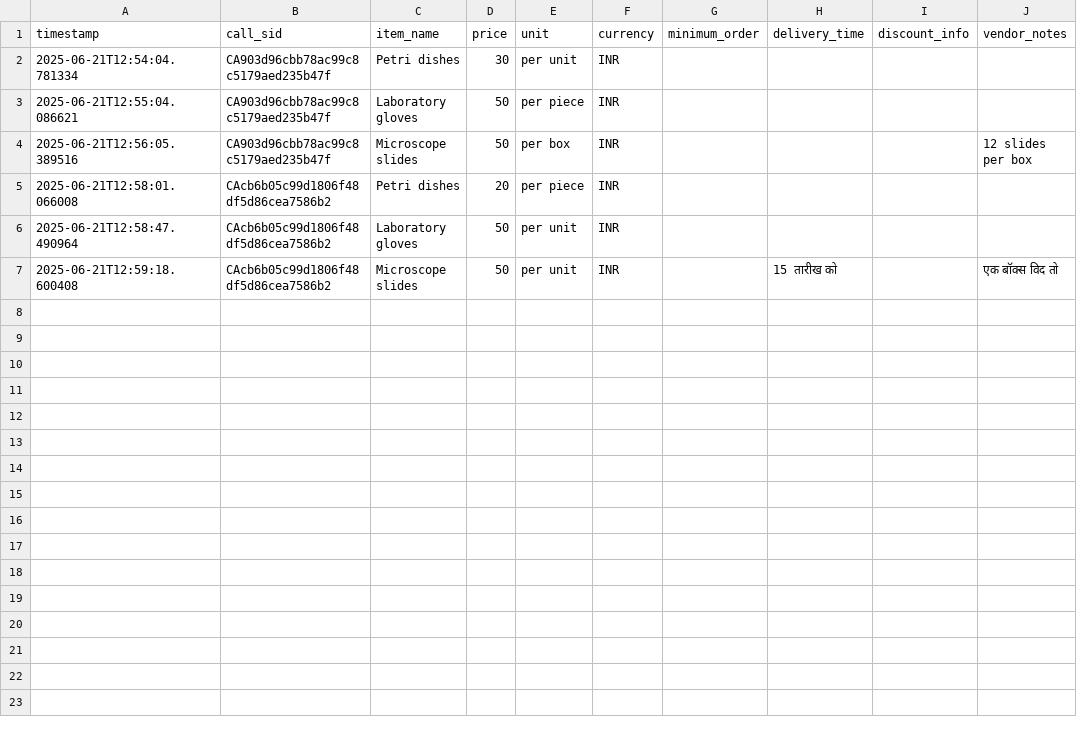
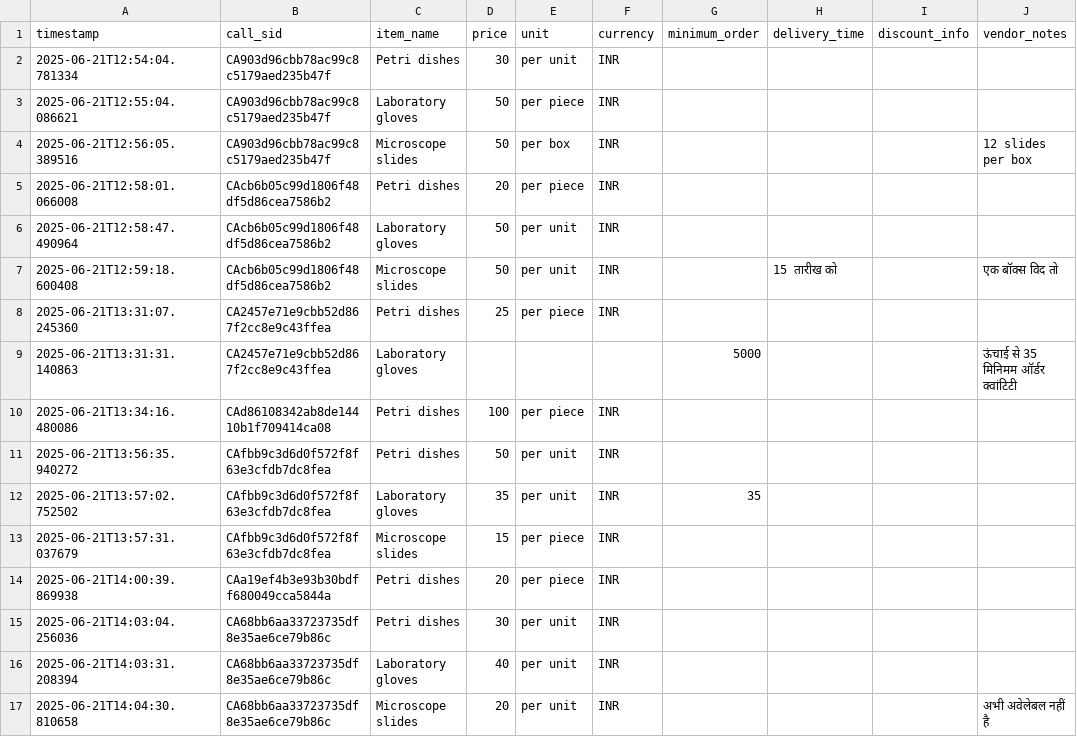
Before and after one commit to HKTITAN/procurement-conversational, a CSV file: procurement_quotes_20250621.csv, drawn as a sheet.

Commit message:
Add multi-vendor calling functionality with improved master system

```diff
--- a/procurement_quotes_20250621.csv
+++ b/procurement_quotes_20250621.csv
@@ -7 +7,11 @@ timestamp,call_sid,item_name,price,unit,currency,minimum_order,delivery_time,dis
 2025-06-21T12:59:18.600408,CAcb6b05c99d1806f48df5d86cea7586b2,Microscope slides,50,per unit,INR,,15 तारीख को,,एक बॉक्स विद तो
+2025-06-21T13:31:07.245360,CA2457e71e9cbb52d867f2cc8e9c43ffea,Petri dishes,25,per piece,INR,,,,
+2025-06-21T13:31:31.140863,CA2457e71e9cbb52d867f2cc8e9c43ffea,Laboratory gloves,,,,5000,,,ऊंचाई से 35 मिनिमम ऑर्डर क्वांटिटी
+2025-06-21T13:34:16.480086,CAd86108342ab8de14410b1f709414ca08,Petri dishes,100,per piece,INR,,,,
+2025-06-21T13:56:35.940272,CAfbb9c3d6d0f572f8f63e3cfdb7dc8fea,Petri dishes,50,per unit,INR,,,,
+2025-06-21T13:57:02.752502,CAfbb9c3d6d0f572f8f63e3cfdb7dc8fea,Laboratory gloves,35,per unit,INR,35,,,
+2025-06-21T13:57:31.037679,CAfbb9c3d6d0f572f8f63e3cfdb7dc8fea,Microscope slides,15,per piece,INR,,,,
+2025-06-21T14:00:39.869938,CAa19ef4b3e93b30bdff680049cca5844a,Petri dishes,20,per piece,INR,,,,
+2025-06-21T14:03:04.256036,CA68bb6aa33723735df8e35ae6ce79b86c,Petri dishes,30,per unit,INR,,,,
+2025-06-21T14:03:31.208394,CA68bb6aa33723735df8e35ae6ce79b86c,Laboratory gloves,40,per unit,INR,,,,
+2025-06-21T14:04:30.810658,CA68bb6aa33723735df8e35ae6ce79b86c,Microscope slides,20,per unit,INR,,,,अभी अवेलेबल नहीं है
```
Also changed, not shown: 5 other files.
